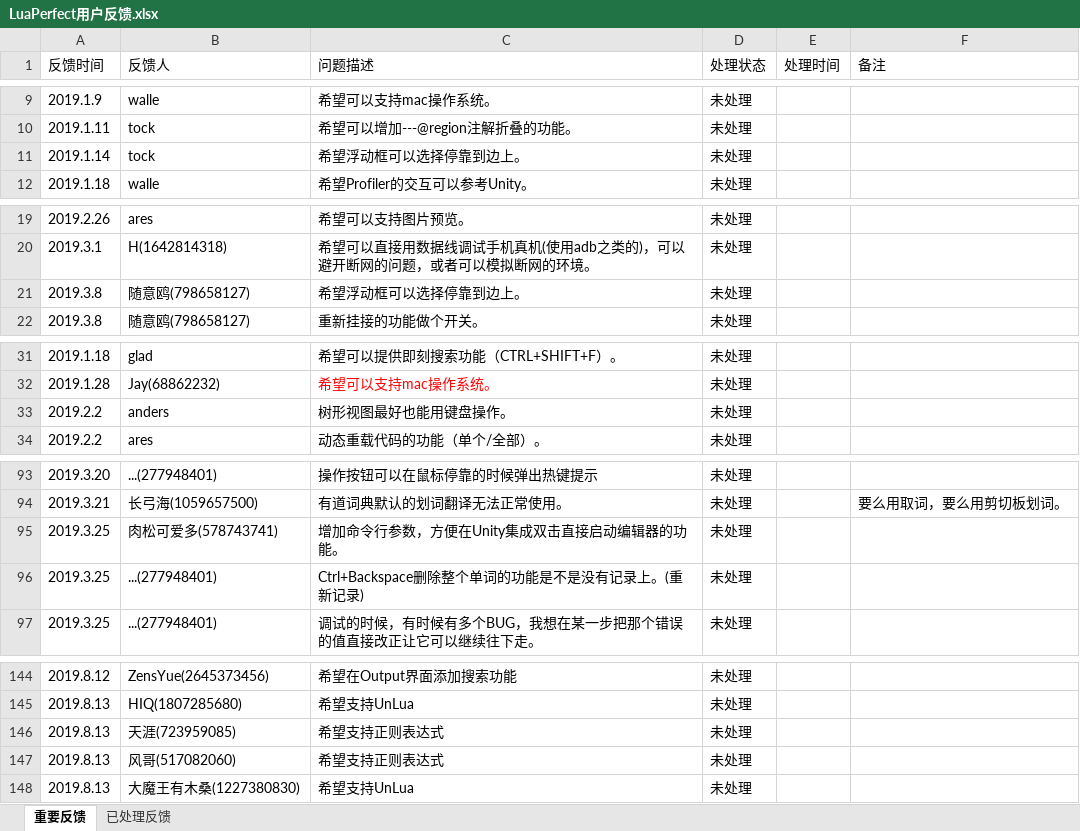
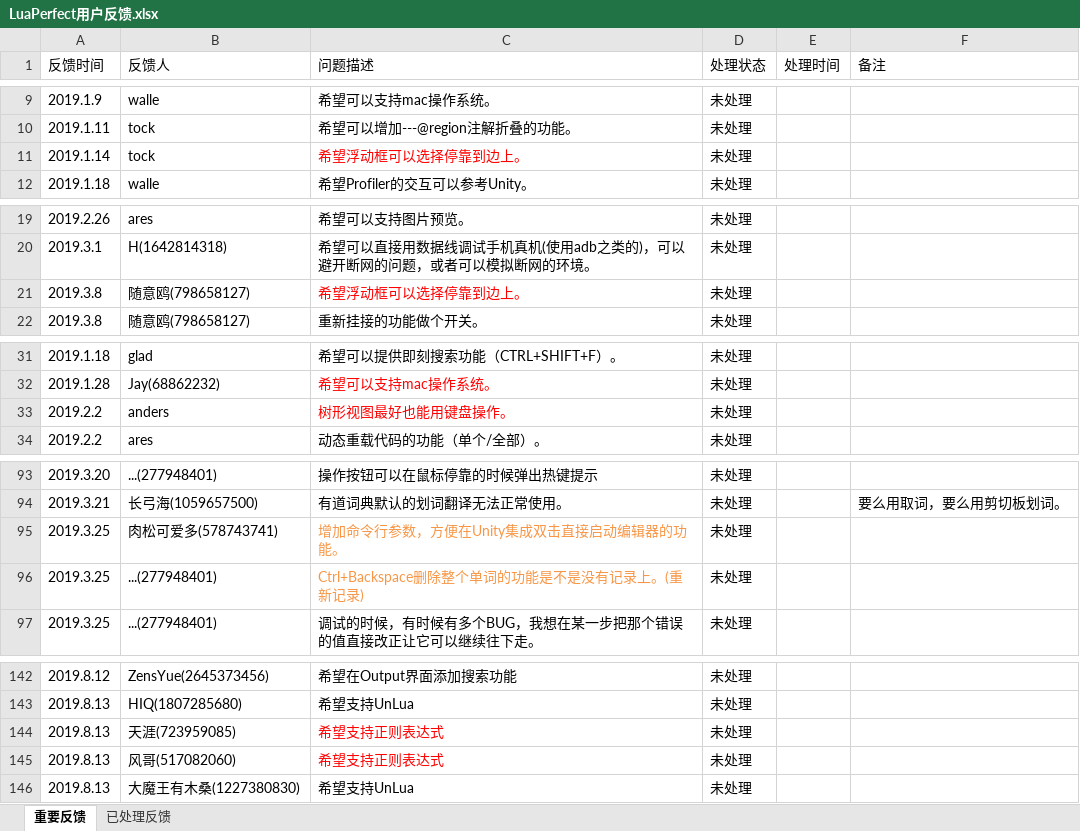
Before and after one commit to jiangzheng1986/LuaPerfect, an Excel workbook: LuaPerfect用户反馈.xlsx, sheet 重要反馈, drawn as a sheet; only a part is shown, gaps mark what is left out; values as stored, in another font and other column widths than the file's, no borders; addresses are those after the commit; the diff covers the shown part only; the diff names each change by its address in the sheet, - before the commit and + after, or states it on an @@ line.

```diff
--- a/LuaPerfect用户反馈.xlsx (sheet 重要反馈)
+++ b/LuaPerfect用户反馈.xlsx (sheet 重要反馈)
-C11 text colour: black
+C11 text colour: #FF0000
-C21 text colour: black
+C21 text colour: #FF0000
-C33 text colour: black
+C33 text colour: #FF0000
-C95:C96 text colour: black
+C95:C96 text colour: #F79646
-C144:C145 text colour: black
+C144:C145 text colour: #FF0000
```
Also changed, not shown: 3 removed rows and cell formats elsewhere in this sheet, sheet 已处理反馈.
